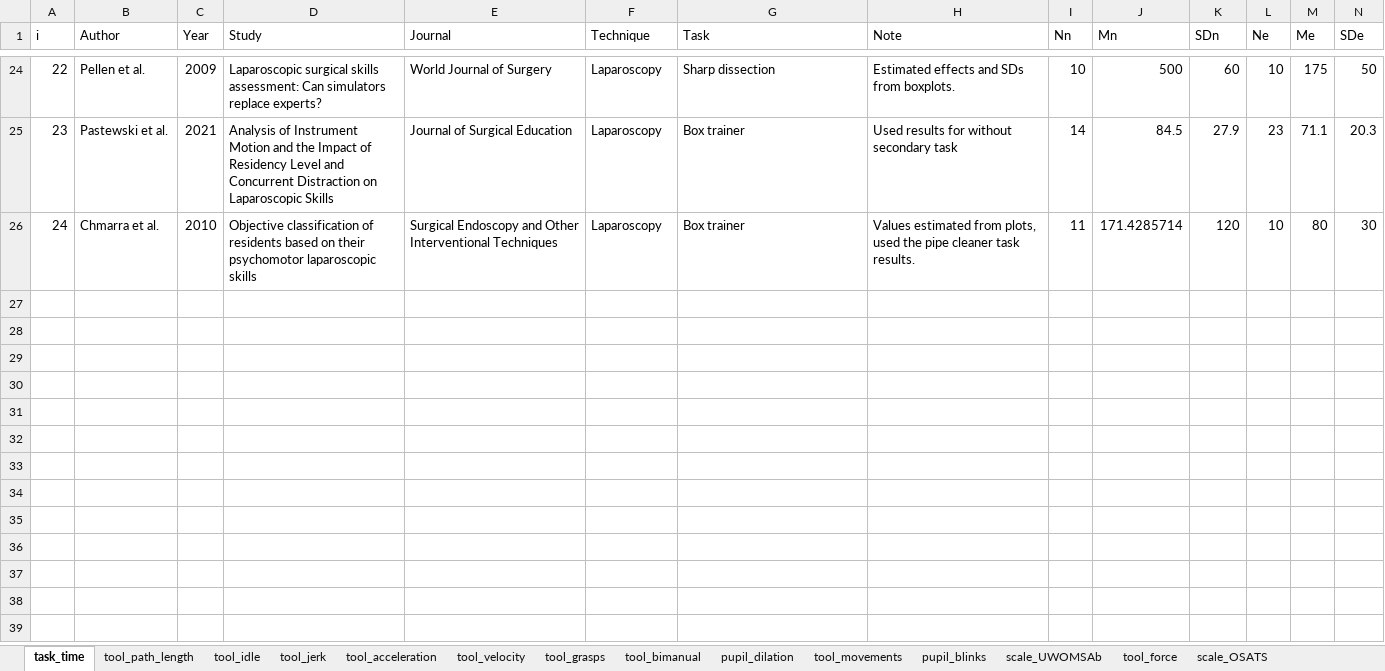
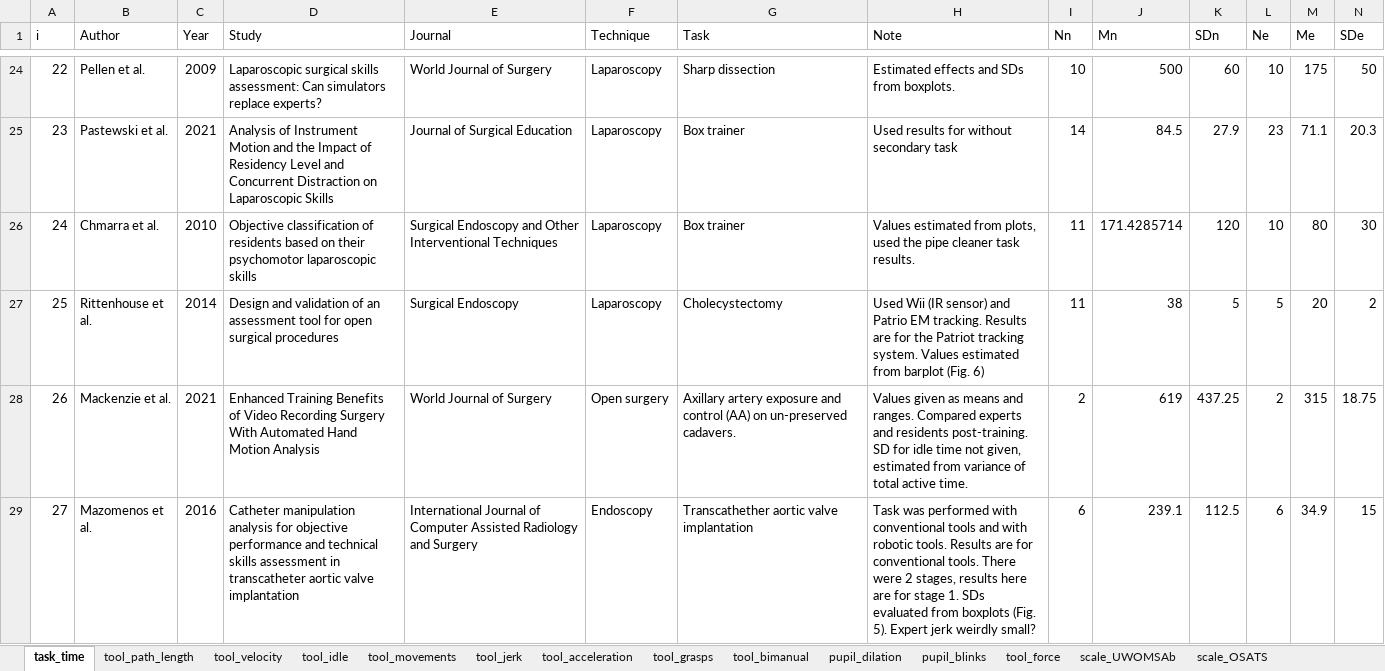
Before and after one commit to jpkos/surg-meta, an Excel workbook: data/surgical_metrics.xlsx, sheet task_time, drawn as a sheet; only a part is shown, gaps mark what is left out; values as stored, in another font and other column widths than the file's, no borders; rows hold the shown columns only; the diff names each change by its address in the sheet, - before the commit and + after, or states it on an @@ line.

Commit message:
Added results to some metrics

```diff
--- a/data/surgical_metrics.xlsx (sheet task_time)
+++ b/data/surgical_metrics.xlsx (sheet task_time)
@@ sheet tab order changed: task_time | tool_path_length | tool_velocity | tool_idle | tool_movements | tool_jerk | tool_acceleration | tool_grasps | tool_bimanual | pupil_dilation | pupil_blinks | tool_force | scale_UWOMSAb | scale_OSATS @@
+row 27: 25 | Rittenhouse et al. | 2014 | Design and validation of an assessment tool for open surgical procedures | Surgical Endoscopy | Laparoscopy | Cholecystectomy | Used Wii (IR sensor) and Patrio EM tracking. Results are for the Patriot tracking system. Values estimated from barplot (Fig. 6) | 11 | 38 | 5 | 5 | 20 | 2
+row 28: 26 | Mackenzie et al. | 2021 | Enhanced Training Benefits of Video Recording Surgery With Automated Hand Motion Analysis | World Journal of Surgery | Open surgery | Axillary artery exposure and control (AA) on un-preserved cadavers. | Values given as means and ranges. Compared experts and residents post-training. SD for idle time not given, estimated from variance of total active time. | 2 | 619 | 437.25 | 2 | 315 | 18.75
+row 29: 27 | Mazomenos et al. | 2016 | Catheter manipulation analysis for objective performance and technical skills assessment in transcatheter aortic valve implantation | International Journal of Computer Assisted Radiology and Surgery | Endoscopy | Transcathether aortic valve implantation | Task was performed with conventional tools and with robotic tools. Results are for conventional tools. There were 2 stages, results here are for stage 1. SDs evaluated from boxplots (Fig. 5). Expert jerk weirdly small? | 6 | 239.1 | 112.5 | 6 | 34.9 | 15
```
Also changed, not shown: sheet tool_velocity, sheet tool_force, sheet scale_OSATS, sheet tool_movements, sheet tool_jerk, sheet tool_path_length, 2 other files.
